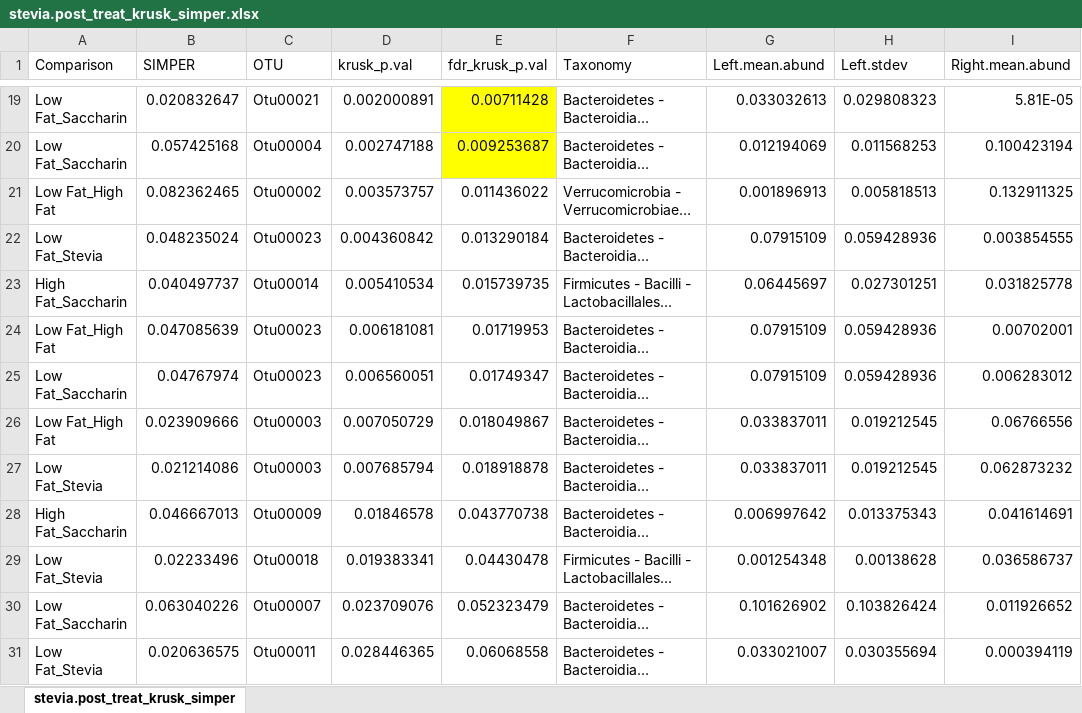
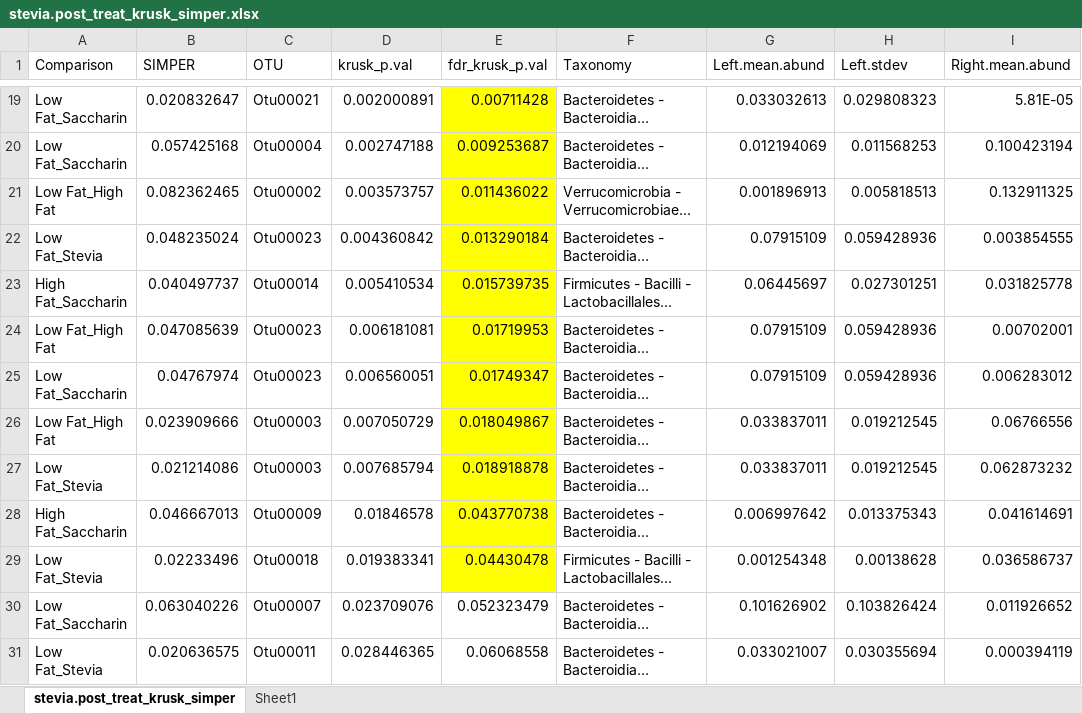
Before and after one commit to ednachiang/Stevia, an Excel workbook: Simper_OTU/stevia.post_treat_krusk_simper.xlsx, sheet stevia.post_treat_krusk_simper, drawn as a sheet; only a part is shown, gaps mark what is left out; long unchanged cells end in …; values as stored, in another font and other column widths than the file's, no borders; the diff names each change by its address in the sheet, - before the commit and + after, or states it on an @@ line.

```diff
--- a/Simper_OTU/stevia.post_treat_krusk_simper.xlsx (sheet stevia.post_treat_krusk_simper)
+++ b/Simper_OTU/stevia.post_treat_krusk_simper.xlsx (sheet stevia.post_treat_krusk_simper)
+sheet tab: Sheet1
-E21:E29 fill: none
+E21:E29 fill: #FFFF00
```
Also changed, not shown: Simper_OTU/stevia.post.rem_sex_krusk_simper.xlsx, Simper_OTU/stevia.tv_time_krusk_simper.xlsx.
